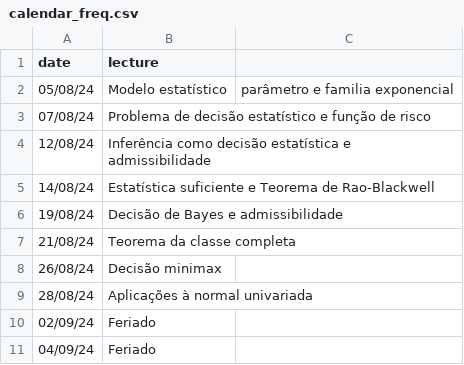
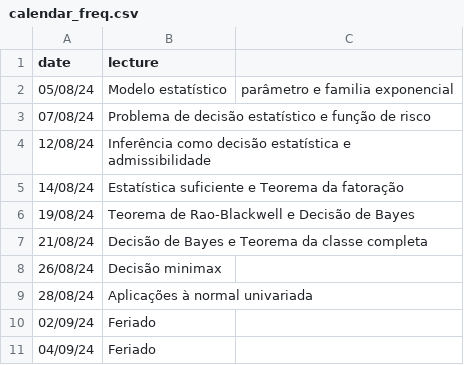
Before and after one commit to rbstern/site, a CSV file: content/courses/inferencia/syllabus/calendar_freq.csv, drawn as a sheet; only a part is shown.

Commit message:
2024:2 - inf frequentista syllabus

```diff
--- a/content/courses/inferencia/syllabus/calendar_freq.csv
+++ b/content/courses/inferencia/syllabus/calendar_freq.csv
@@ -4,5 +4,5 @@ date,lecture
 12/08/24,Inferência como decisão estatística e admissibilidade
-14/08/24,Estatística suficiente e Teorema de Rao-Blackwell
-19/08/24,Decisão de Bayes e admissibilidade
-21/08/24,Teorema da classe completa
+14/08/24,Estatística suficiente e Teorema da fatoração
+19/08/24,Teorema de Rao-Blackwell e Decisão de Bayes
+21/08/24,Decisão de Bayes e Teorema da classe completa
 26/08/24,Decisão minimax
```
Also changed, not shown: 2 other files.
